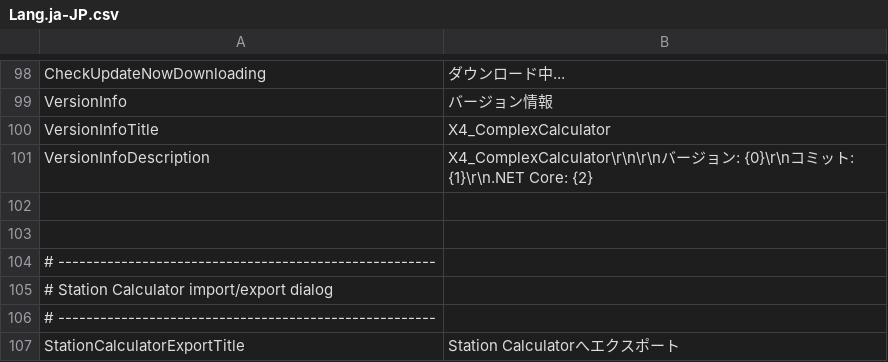
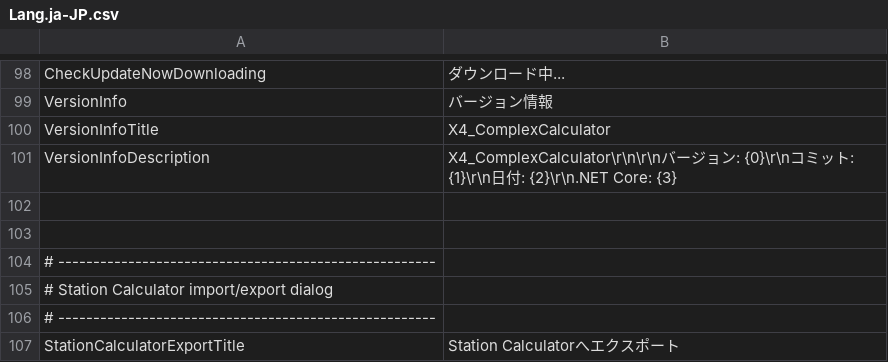
Before and after one commit to Ocelot1210/X4_ComplexCalculator, a CSV file: X4_ComplexCalculator/Localization/Lang.ja-JP.csv, drawn as a sheet; only a part is shown, gaps mark what is left out.

```diff
--- a/X4_ComplexCalculator/Localization/Lang.ja-JP.csv
+++ b/X4_ComplexCalculator/Localization/Lang.ja-JP.csv
@@ -100,3 +100,3 @@ VersionInfo;バージョン情報
 VersionInfoTitle;X4_ComplexCalculator
-VersionInfoDescription;X4_ComplexCalculator\r\n\r\nバージョン: {0}\r\nコミット: {1}\r\n.NET Core: {2}
+VersionInfoDescription;X4_ComplexCalculator\r\n\r\nバージョン: {0}\r\nコミット: {1}\r\n日付: {2}\r\n.NET Core: {3}
 
```
Also changed, not shown: X4_ComplexCalculator/Localization/Lang.csv, X4_ComplexCalculator/Localization/Lang.en-US.csv, 1 other file.
